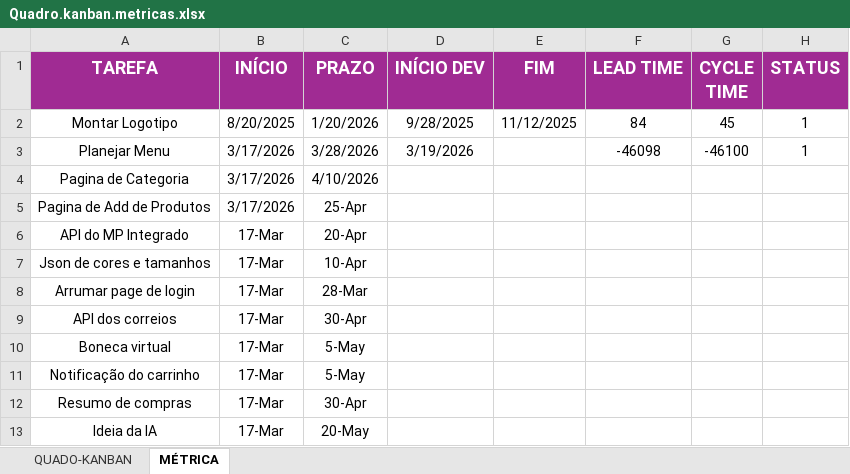
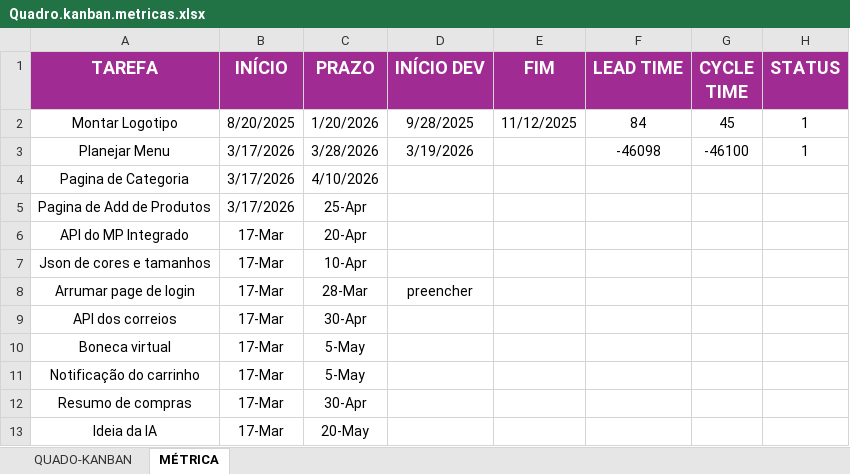
Before and after one commit to Carolinalsb/Crofline, an Excel workbook: Quadro.kanban.metricas.xlsx, sheet MÉTRICA, drawn as a sheet; values as stored, in another font and other column widths than the file's, no borders; conditional formats not drawn; the diff names each change by its address in the sheet, - before the commit and + after, or states it on an @@ line.

```diff
--- a/Quadro.kanban.metricas.xlsx (sheet MÉTRICA)
+++ b/Quadro.kanban.metricas.xlsx (sheet MÉTRICA)
-D8 (INÍCIO DEV): (empty)
+D8 (INÍCIO DEV): preencher
```
Also changed, not shown: sheet QUADO-KANBAN, charts or pictures, 14 other files.
